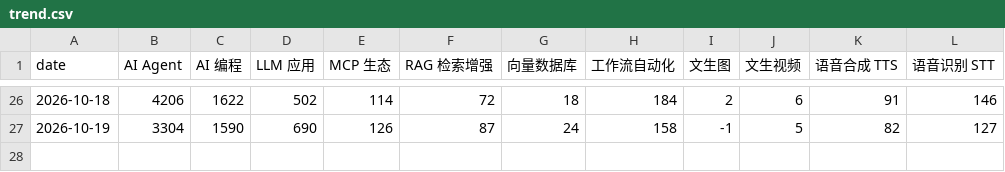
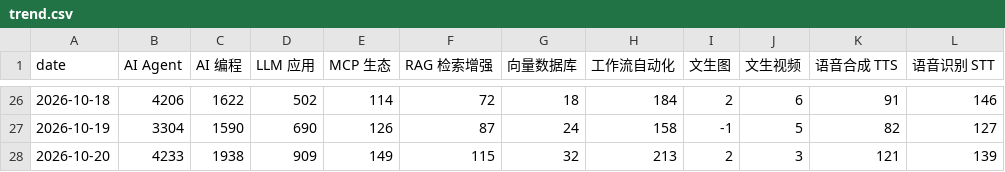
Before and after one commit to daipeter162-cmd/tool-radar, a CSV file: reports/trend.csv, drawn as a sheet; only a part is shown, gaps mark what is left out; the diff names each change by its address in the sheet, - before the commit and + after, or states it on an @@ line.

```diff
--- a/reports/trend.csv
+++ b/reports/trend.csv
+row 28: 2026-10-20 | 4233 | 1938 | 909 | 149 | 115 | 32 | 213 | 2 | 3 | 121 | 139
```
Also changed, not shown: 5 other files.
